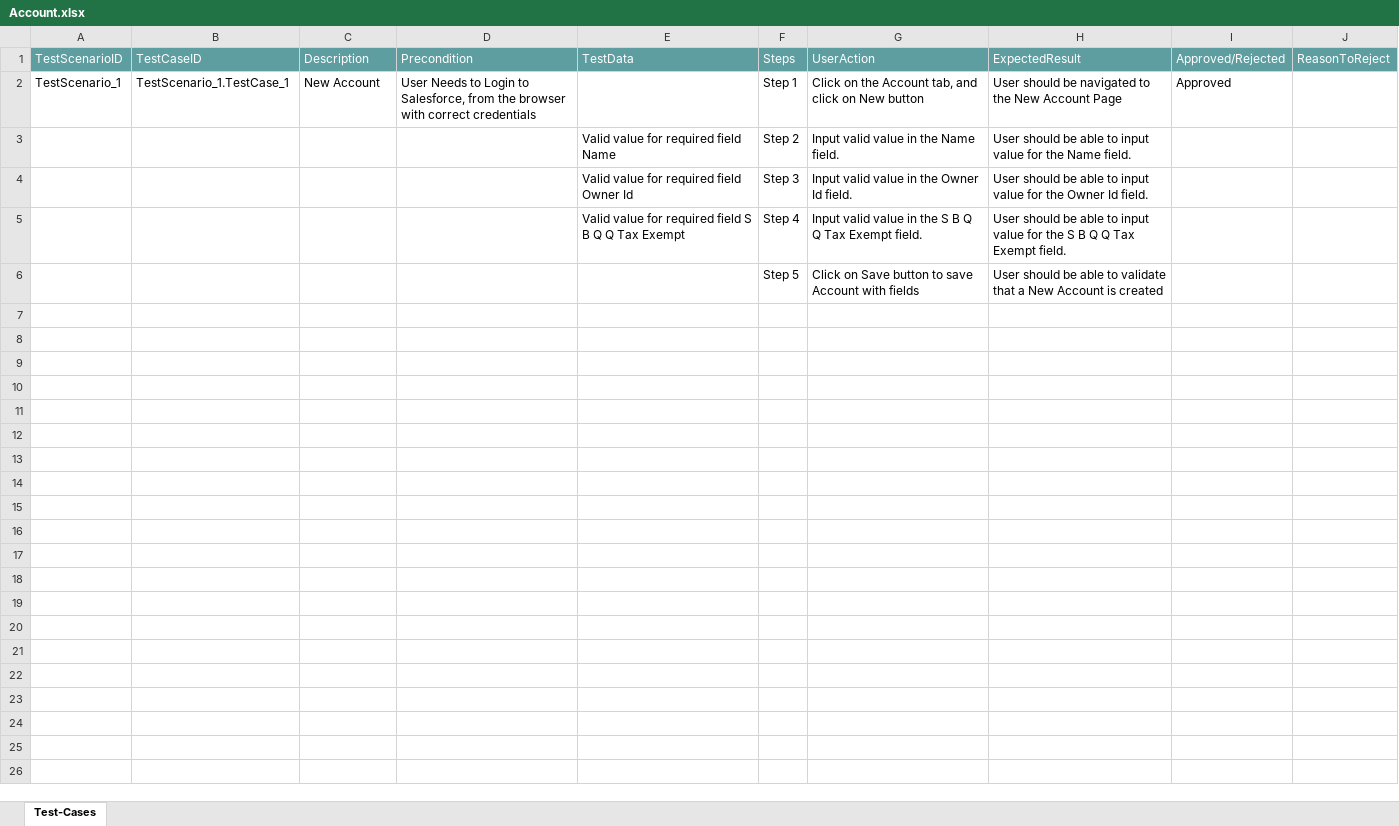
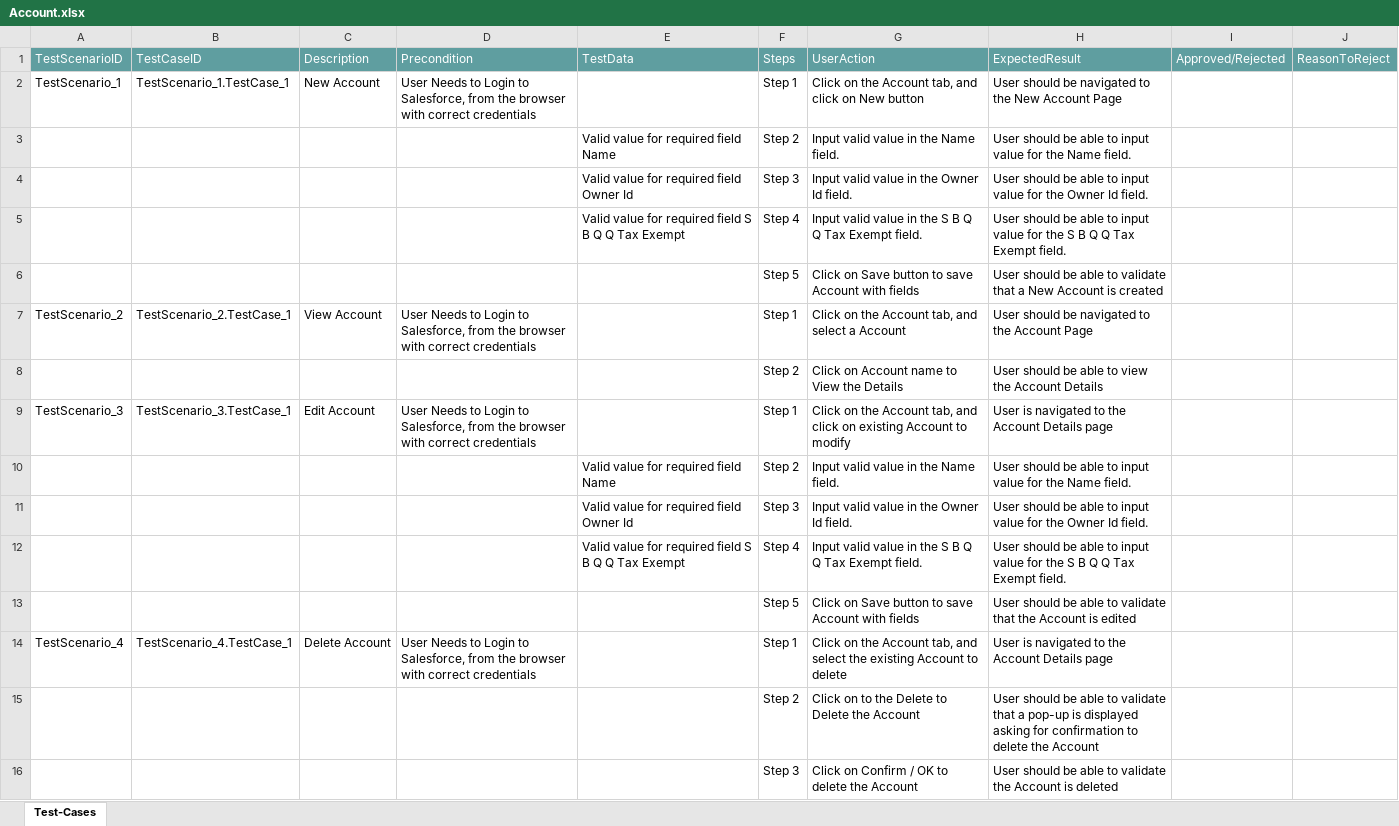
Before and after one commit to ShaikMohamedIrfan/test, an Excel workbook: Account.xlsx, sheet Test-Cases, drawn as a sheet; values as stored, in another font and other column widths than the file's, no borders; table styles not drawn; the diff names each change by its address in the sheet, - before the commit and + after, or states it on an @@ line.

Commit message:
Initial Commit for Verification of Test cases

```diff
--- a/Account.xlsx (sheet Test-Cases)
+++ b/Account.xlsx (sheet Test-Cases)
-I2: Approved
+I2: (empty)
+row 7: TestScenario_2 | TestScenario_2.TestCase_1 | View Account | User Needs to Login to Salesforce, from the browser with correct credentials |  | Step 1 | Click on the Account tab, and select a Account | User should be navigated to the Account Page
+row 8:  |  |  |  |  | Step 2 | Click on Account name to View the Details | User should be able to view the Account Details
+row 9: TestScenario_3 | TestScenario_3.TestCase_1 | Edit Account | User Needs to Login to Salesforce, from the browser with correct credentials |  | Step 1 | Click on the Account tab, and click on existing Account to modify | User is navigated to the Account Details page
+row 10:  |  |  |  | Valid value for required field Name | Step 2 | Input valid value in the Name field. | User should be able to input value for the Name field.
+row 11:  |  |  |  | Valid value for required field Owner Id | Step 3 | Input valid value in the Owner Id field. | User should be able to input value for the Owner Id field.
+row 12:  |  |  |  | Valid value for required field S B Q Q Tax Exempt | Step 4 | Input valid value in the S B Q Q Tax Exempt field. | User should be able to input value for the S B Q Q Tax Exempt field.
+row 13:  |  |  |  |  | Step 5 | Click on Save button to save Account with fields | User should be able to validate that the Account is edited
+row 14: TestScenario_4 | TestScenario_4.TestCase_1 | Delete Account | User Needs to Login to Salesforce, from the browser with correct credentials |  | Step 1 | Click on the Account tab, and select the existing Account to delete | User is navigated to the Account Details page
+row 15:  |  |  |  |  | Step 2 | Click on to the Delete to Delete the Account | User should be able to validate that a pop-up is displayed asking for confirmation to delete the Account
+row 16:  |  |  |  |  | Step 3 | Click on Confirm / OK to delete the Account | User should be able to validate the Account is deleted
```
